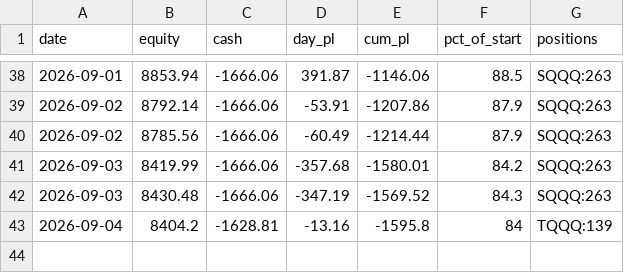
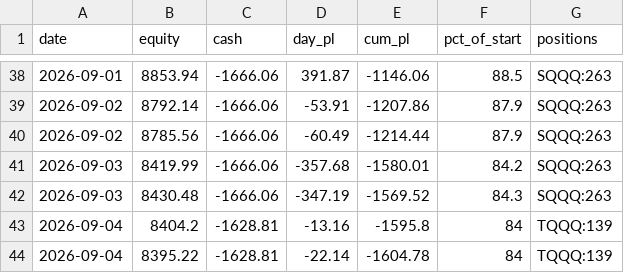
Before and after one commit to akhilpv2008/wild-trader, a CSV file: wild_pnl.csv, drawn as a sheet; only a part is shown, gaps mark what is left out; the diff names each change by its address in the sheet, - before the commit and + after, or states it on an @@ line.

Commit message:
wild: daily scorecard 2026-09-04

```diff
--- a/wild_pnl.csv
+++ b/wild_pnl.csv
+row 44: 2026-09-04 | 8395.22 | -1628.81 | -22.14 | -1604.78 | 84 | TQQQ:139
```
